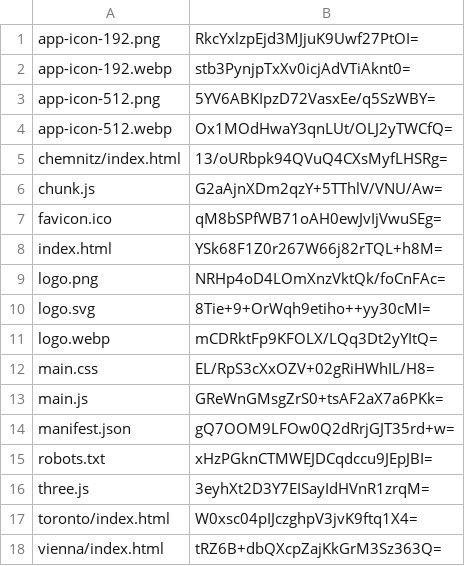
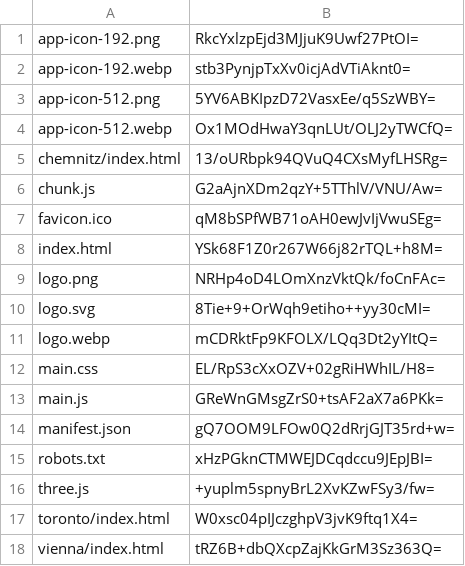
Before and after one commit to artificialmuseum/artificialmuseum.com, a CSV file: docs/etags.csv, drawn as a sheet.

```diff
--- a/docs/etags.csv
+++ b/docs/etags.csv
@@ -15,3 +15,3 @@ manifest.json,gQ7OOM9LFOw0Q2dRrjGJT35rd+w=
 robots.txt,xHzPGknCTMWEJDCqdccu9JEpJBI=
-three.js,3eyhXt2D3Y7EISayIdHVnR1zrqM=
+three.js,+yuplm5spnyBrL2XvKZwFSy3/fw=
 toronto/index.html,W0xsc04pIJczghpV3jvK9ftq1X4=
```
Also changed, not shown: 2 other files.
